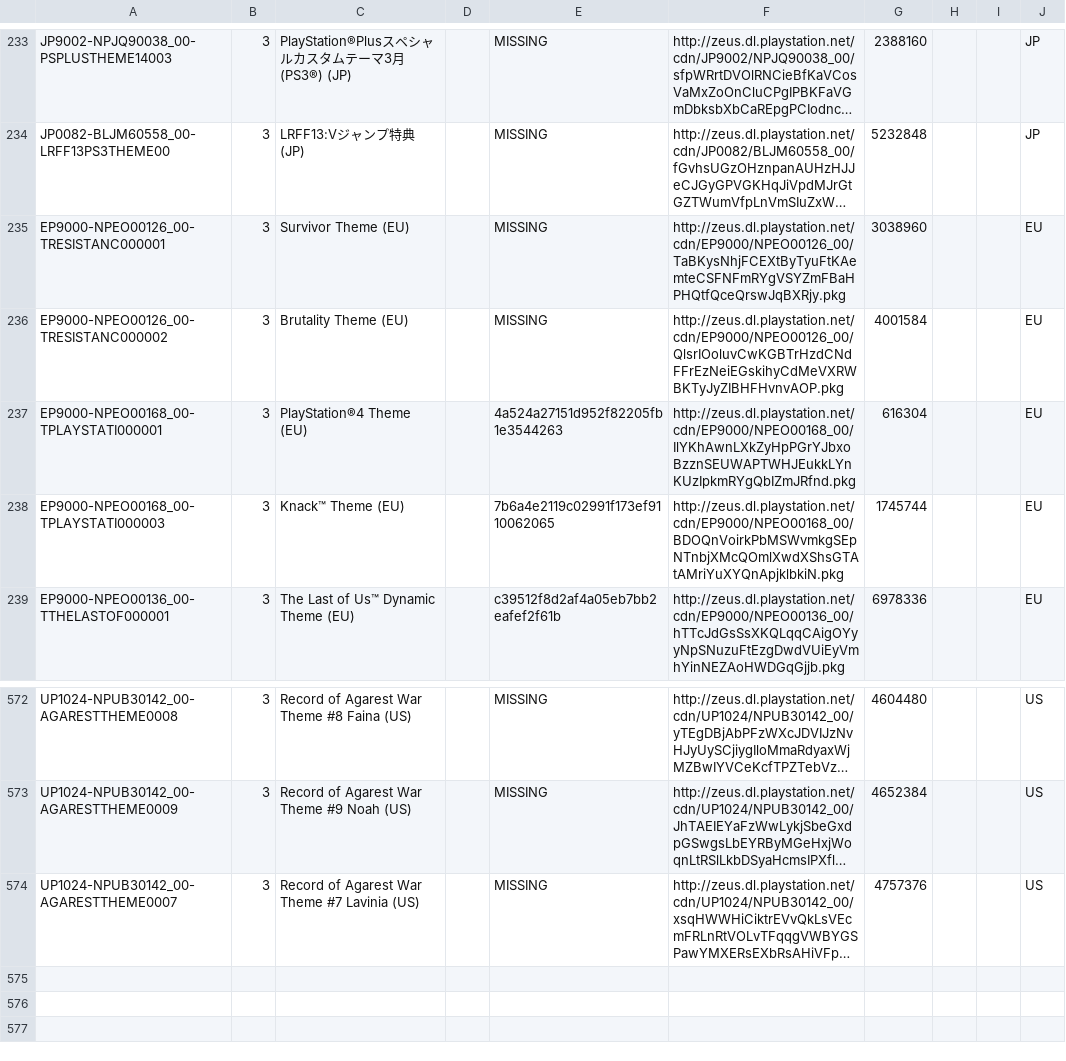
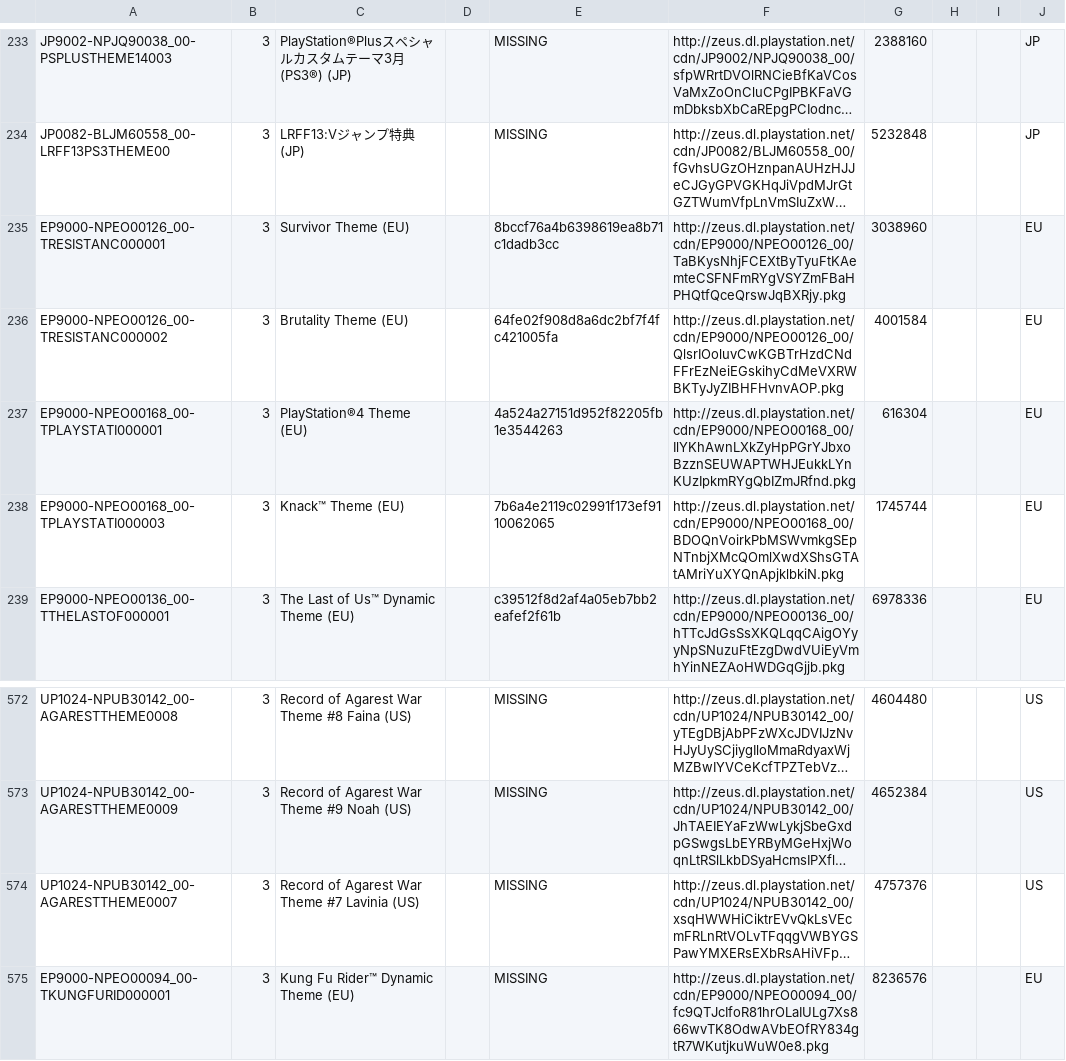
Before and after one commit to jy95/pkgi-ps3-nopaystation, a CSV file: output/pkgi_themes_pending.csv, drawn as a sheet; only a part is shown, gaps mark what is left out; long unchanged cells end in …; the diff names each change by its address in the sheet, - before the commit and + after, or states it on an @@ line.

```diff
--- a/output/pkgi_themes_pending.csv
+++ b/output/pkgi_themes_pending.csv
-E235: MISSING
+E235: 8bccf76a4b6398619ea8b71c1dadb3cc
-E236: MISSING
+E236: 64fe02f908d8a6dc2bf7f4fc421005fa
+row 575: EP9000-NPEO00094_00-TKUNGFURID000001 | 3 | Kung Fu Rider™ Dynamic Theme (EU) |  | MISSING | http://zeus.dl.playstation.net/cdn/EP9000/NPEO00094_00/fc9QTJcIfoR81hrOLaIULg7Xs866wvTK8OdwAVbEOfRY834gtR7WKutjkuWuW0e8.pkg | 8236576 |  |  | EU
```
Also changed, not shown: input/pending_PS3_AVATARS.tsv, input/pending_PS3_GAMES.tsv, 6 other files.
